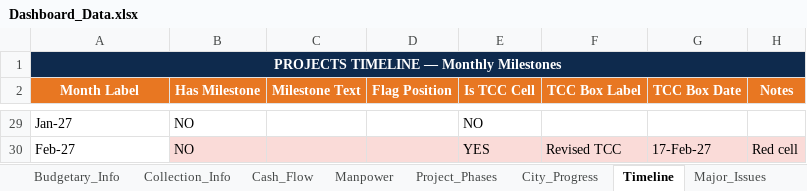
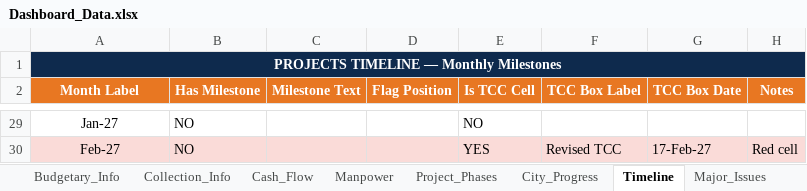
Before and after one commit to project-planning-dashboard/SDCC-Dashboard, an Excel workbook: Dashboard_Data.xlsx, sheet Timeline, drawn as a sheet; only a part is shown, gaps mark what is left out; values as stored, in another font and other column widths than the file's, no borders; the diff covers the shown part only; the diff names each change by its address in the sheet, - before the commit and + after, or states it on an @@ line.

```diff
--- a/Dashboard_Data.xlsx (sheet Timeline)
+++ b/Dashboard_Data.xlsx (sheet Timeline)
-A29:A30 alignment: left
+A29:A30 alignment: center
-A30 fill: none
+A30 fill: #FADBD8
```
Also changed, not shown: 20 edited cells and cell formats elsewhere in this sheet.
